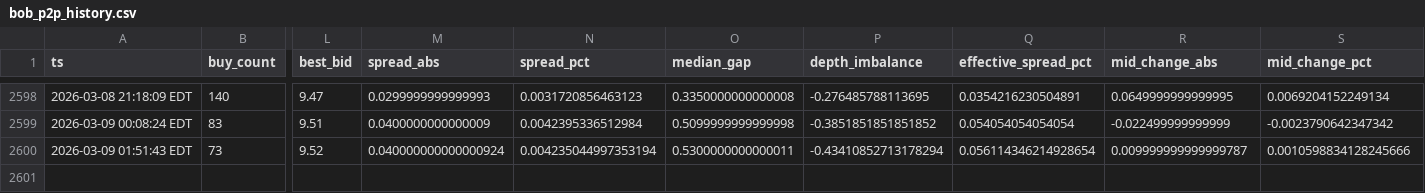
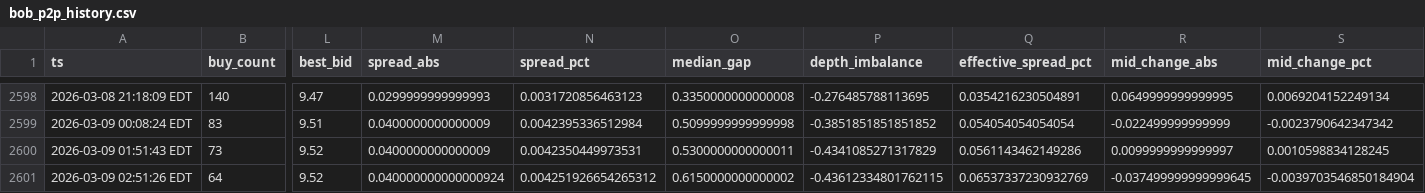
Before and after one commit to nicoortuno/bolivian-economy-tracker, a CSV file: data/bob_p2p_history.csv, drawn as a sheet; only a part is shown, gaps mark what is left out; rows hold the shown columns only; the diff names each change by its address in the sheet, - before the commit and + after, or states it on an @@ line.

```diff
--- a/data/bob_p2p_history.csv
+++ b/data/bob_p2p_history.csv
-M2600 (spread_abs): 0.040000000000000924
+M2600 (spread_abs): 0.0400000000000009
-N2600 (spread_pct): 0.004235044997353194
+N2600 (spread_pct): 0.0042350449973531
-P2600 (depth_imbalance): -0.43410852713178294
+P2600 (depth_imbalance): -0.4341085271317829
-Q2600 (effective_spread_pct): 0.056114346214928654
+Q2600 (effective_spread_pct): 0.0561143462149286
-R2600 (mid_change_abs): 0.009999999999999787
+R2600 (mid_change_abs): 0.0099999999999997
-S2600 (mid_change_pct): 0.0010598834128245666
+S2600 (mid_change_pct): 0.0010598834128245
+row 2601: 2026-03-09 02:51:26 EDT | 64 | 9.52 | 0.040000000000000924 | 0.004251926654265312 | 0.6150000000000002 | -0.43612334801762115 | 0.06537337230932769 | -0.037499999999999645 | -0.0039703546850184904
```
